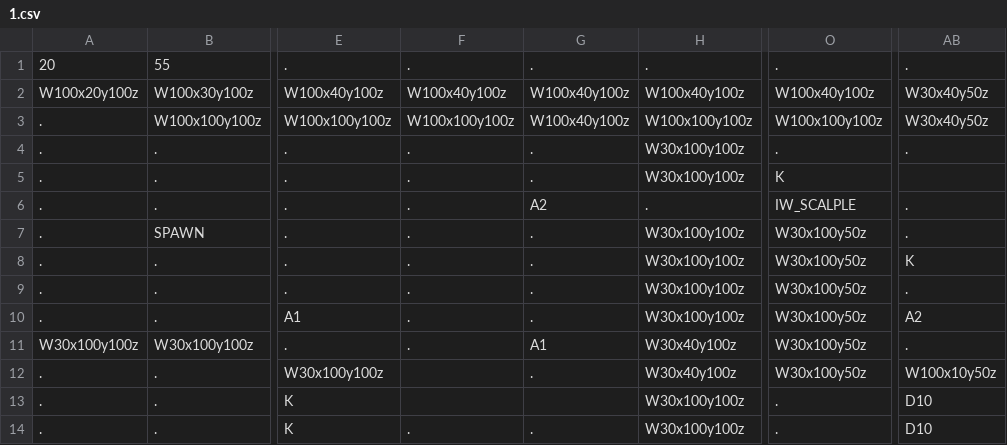
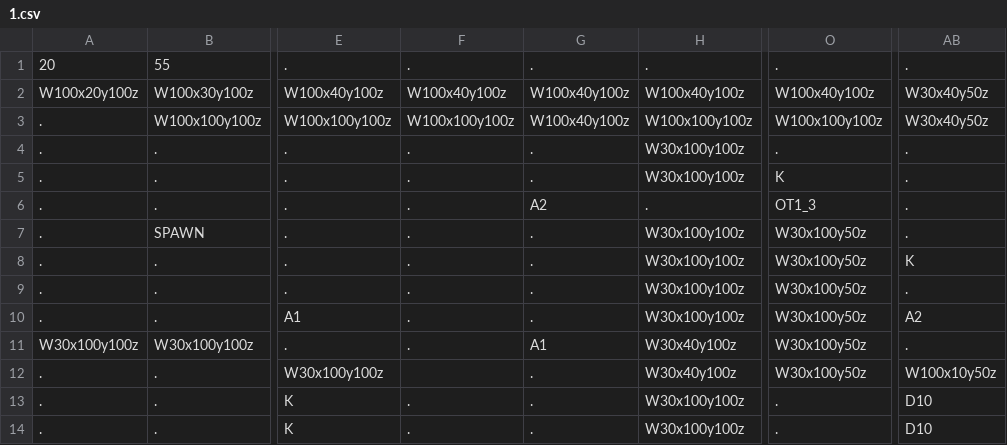
Before and after one commit to Auranapse/Studio-Project-3---Potato-Locomotive, a CSV file: Life/GameData/Maps/1.csv, drawn as a sheet; only a part is shown, gaps mark what is left out; the diff names each change by its address in the sheet, - before the commit and + after, or states it on an @@ line.

Commit message:
- added scalple for table OT<ROTATION>_3 - fix level 1 from crashing

```diff
--- a/Life/GameData/Maps/1.csv
+++ b/Life/GameData/Maps/1.csv
-AB5: (empty)
+AB5: .
-O6: IW_SCALPLE
+O6: OT1_3
-F13: (empty)
+F13: .
-G13: (empty)
+G13: .
```
Also changed, not shown: 1 other file.
